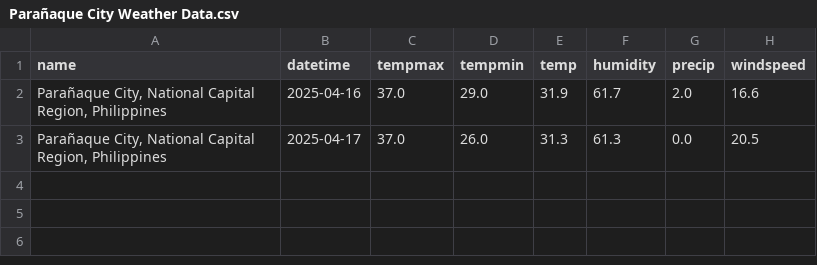
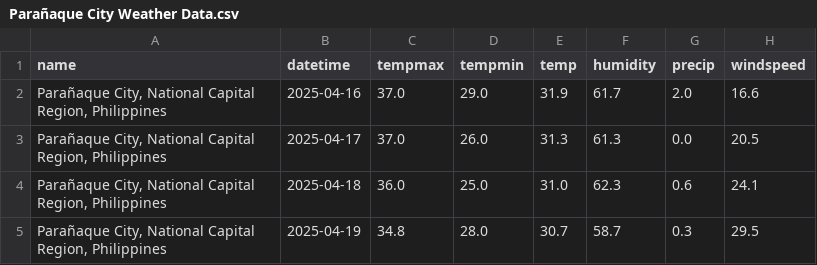
Before and after one commit to HPSTokki/ForelastLSTM, a CSV file: WeatherData/Parañaque City Weather Data.csv, drawn as a sheet; the diff names each change by its address in the sheet, - before the commit and + after, or states it on an @@ line.

```diff
--- a/WeatherData/Parañaque City Weather Data.csv
+++ b/WeatherData/Parañaque City Weather Data.csv
+row 4: Parañaque City, National Capital Region, Philippines | 2025-04-18 | 36.0 | 25.0 | 31.0 | 62.3 | 0.6 | 24.1
+row 5: Parañaque City, National Capital Region, Philippines | 2025-04-19 | 34.8 | 28.0 | 30.7 | 58.7 | 0.3 | 29.5
```
Also changed, not shown: WeatherData/Las Piñas City Weather Data.csv, WeatherData/Makati City Weather Data.csv, 19 other files.
